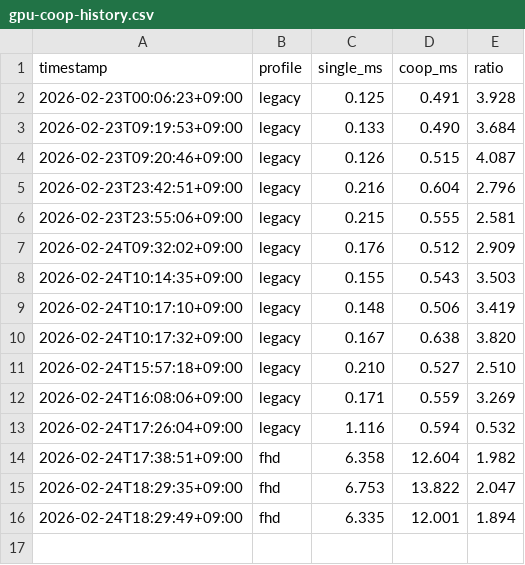
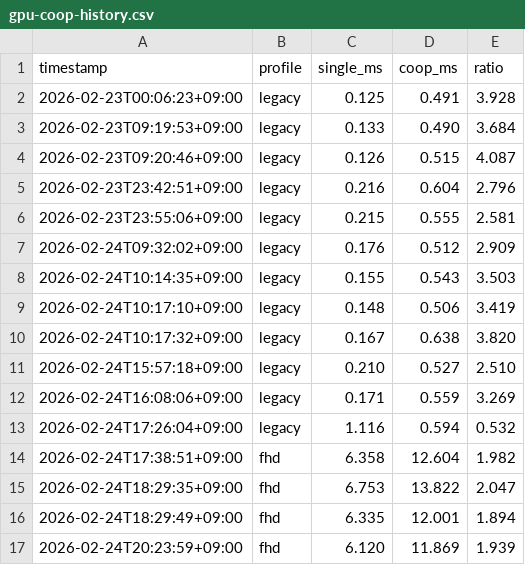
Before and after one commit to nodchip/aviutl-exedit2-nlmeans, a CSV file: docs/reports/gpu-coop-history.csv, drawn as a sheet.

```diff
--- a/docs/reports/gpu-coop-history.csv
+++ b/docs/reports/gpu-coop-history.csv
@@ -16 +16,2 @@
 2026-02-24T18:29:49+09:00,fhd,6.335,12.001,1.894
+2026-02-24T20:23:59+09:00,fhd,6.120,11.869,1.939
```
Also changed, not shown: 2 other files.
